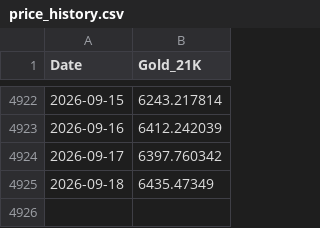
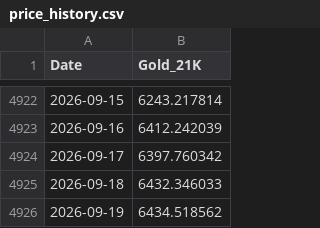
Before and after one commit to ahmed18y/GoldMind2, a CSV file: data/processed/price_history.csv, drawn as a sheet; only a part is shown, gaps mark what is left out.

```diff
--- a/data/processed/price_history.csv
+++ b/data/processed/price_history.csv
@@ -4924,2 +4924,3 @@ Date,Gold_21K
 2026-09-17,6397.760342
-2026-09-18,6435.47349
+2026-09-18,6432.346033
+2026-09-19,6434.518562
```
Also changed, not shown: data/raw/01_TARGET/GoldRate24_Egypt_21K.csv, data/raw/02_CORE/Gold_World.csv, 14 other files.
